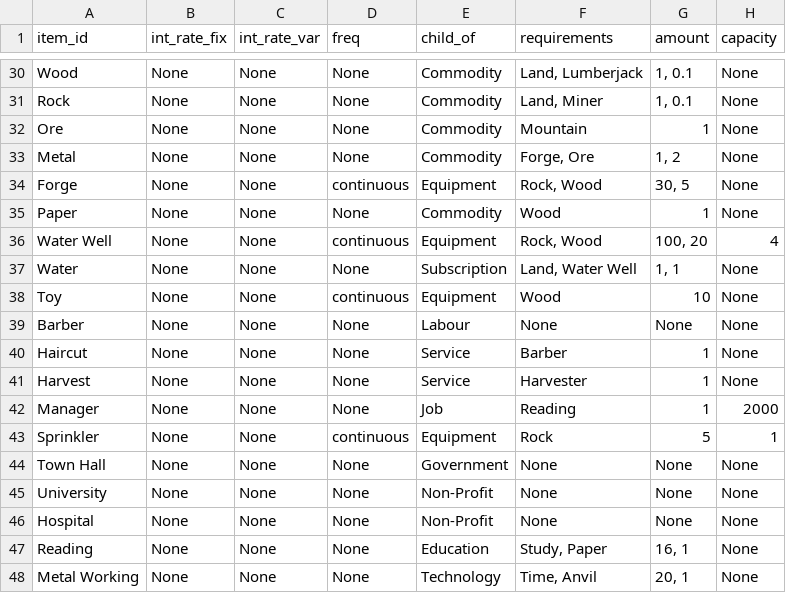
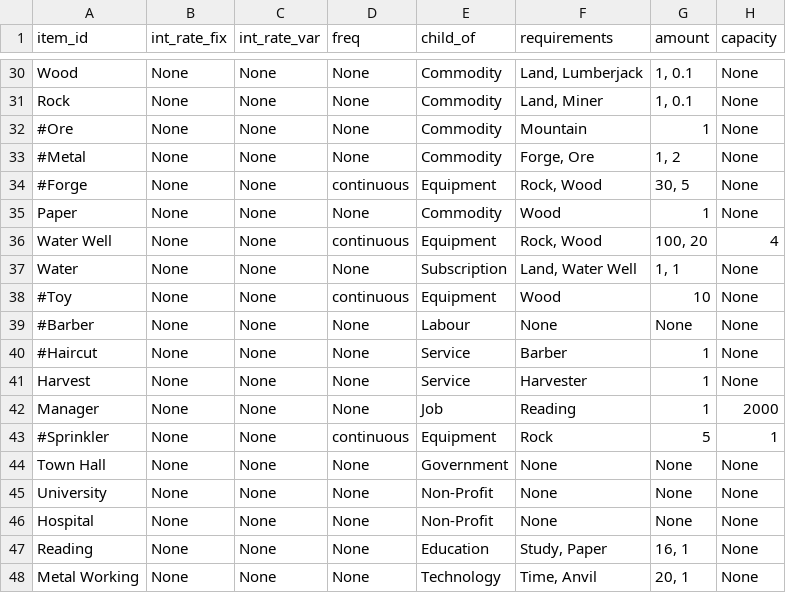
Before and after one commit to ralexander11/acct_legacy, a CSV file: data/items.csv, drawn as a sheet; only a part is shown, gaps mark what is left out; the diff names each change by its address in the sheet, - before the commit and + after, or states it on an @@ line.

```diff
--- a/data/items.csv
+++ b/data/items.csv
-A32 (item_id): Ore
+A32 (item_id): #Ore
-A33 (item_id): Metal
+A33 (item_id): #Metal
-A34 (item_id): Forge
+A34 (item_id): #Forge
-A38 (item_id): Toy
+A38 (item_id): #Toy
-A39 (item_id): Barber
+A39 (item_id): #Barber
-A40 (item_id): Haircut
+A40 (item_id): #Haircut
-A43 (item_id): Sprinkler
+A43 (item_id): #Sprinkler
```
Also changed, not shown: 3 other files.
